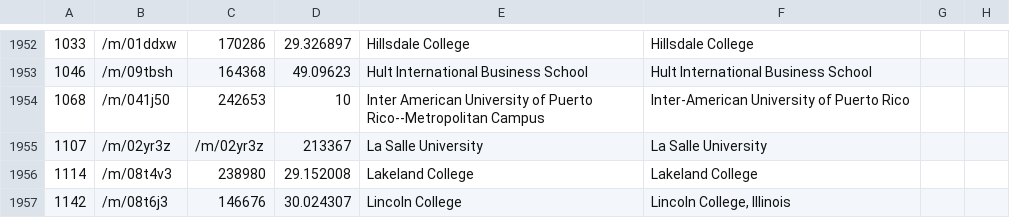
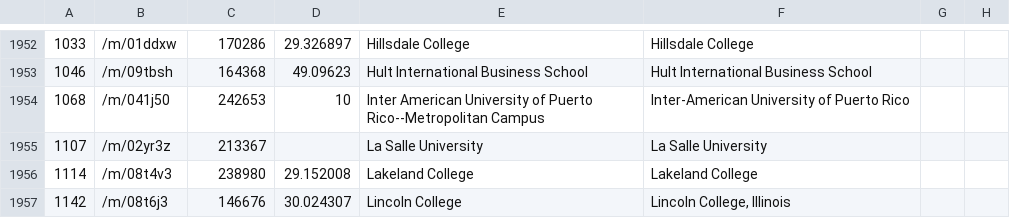
Before and after one commit to huyouare/freebase-college, a CSV file: output-final.csv, drawn as a sheet; only a part is shown, gaps mark what is left out; the diff covers the shown part only; the diff names each change by its address in the sheet, - before the commit and + after, or states it on an @@ line.

```diff
--- a/output-final.csv
+++ b/output-final.csv
-C1955: /m/02yr3z
+C1955: 213367
-D1955: 213367
+D1955: (empty)
```
Also changed, not shown: 49 moved rows elsewhere in this file, 5 other files.
